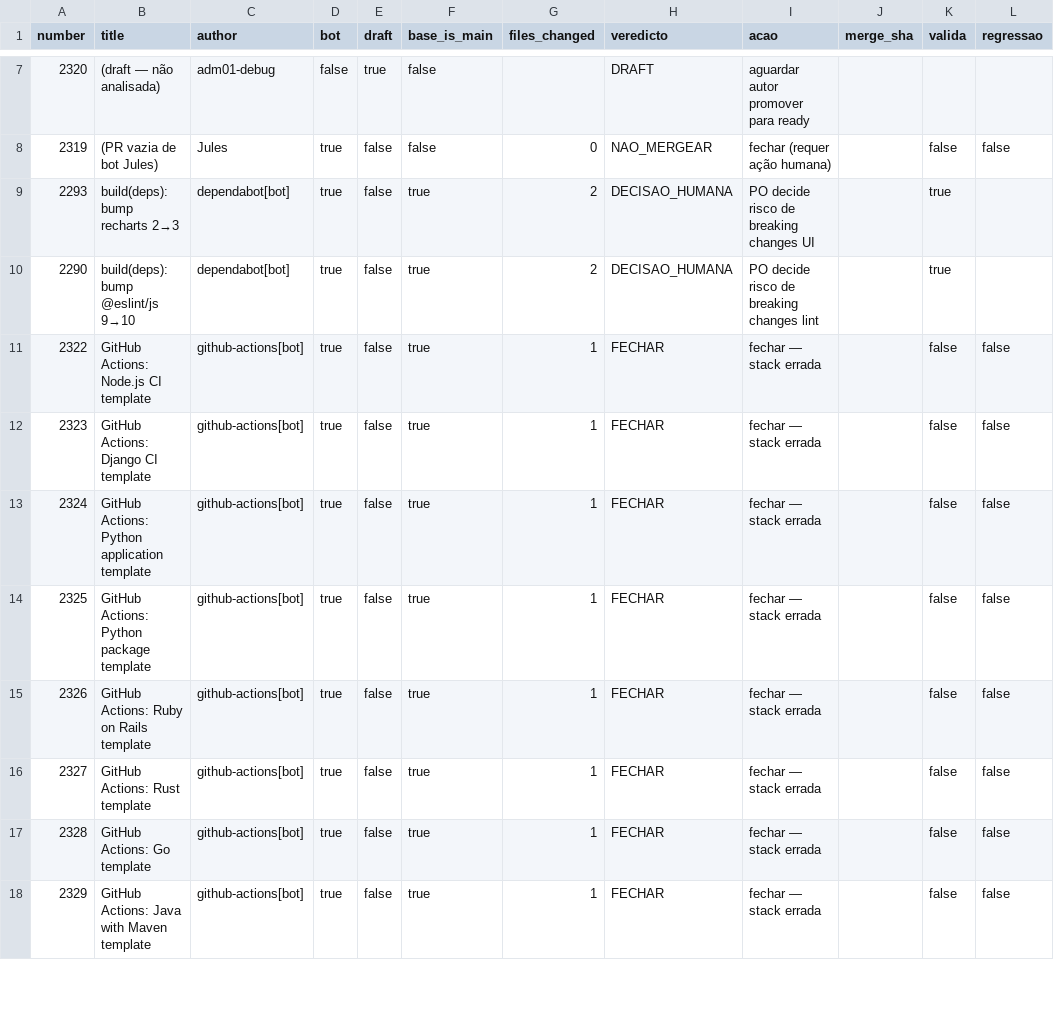
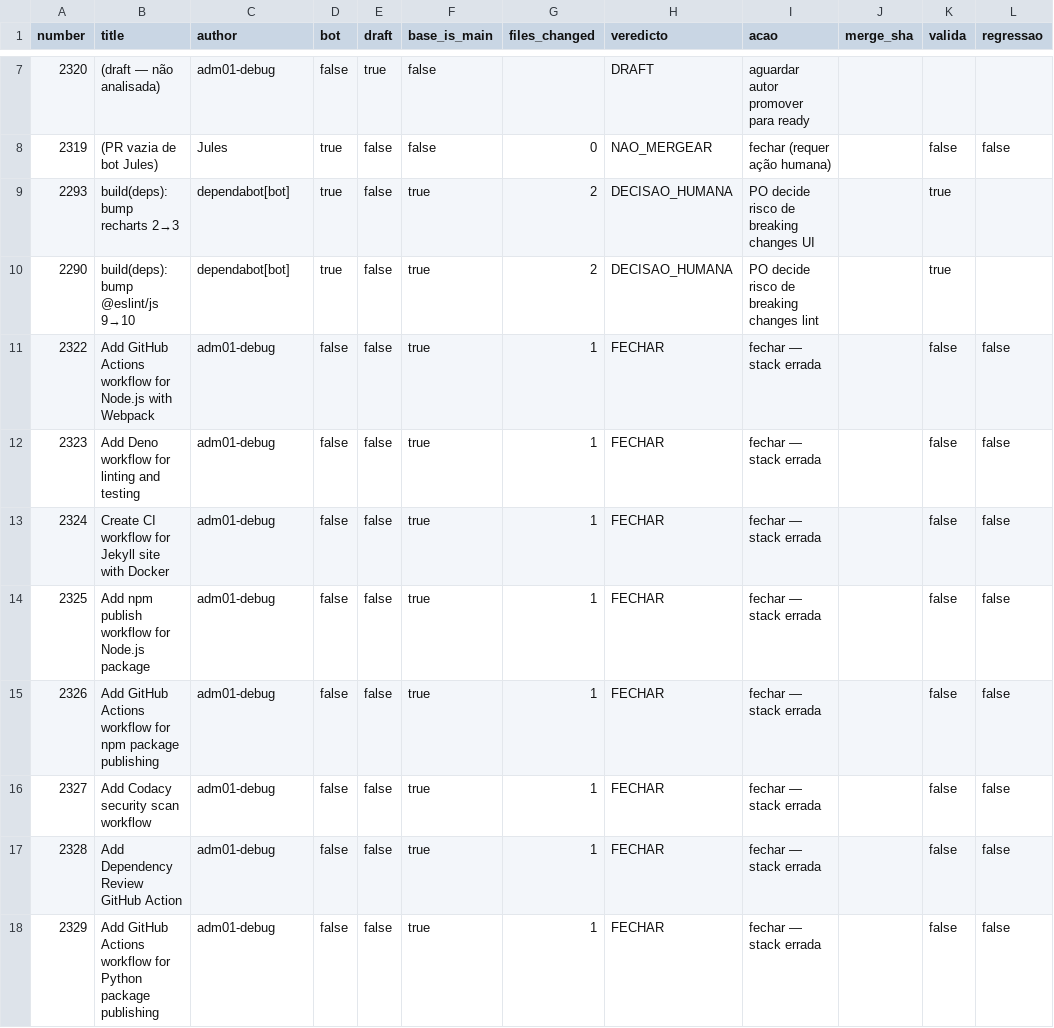
Before and after one commit to adm01-debug/Promo_Gifts_V4, a CSV file: analise-prs/prs.csv, drawn as a sheet; only a part is shown, gaps mark what is left out; the diff covers the shown part only; the diff names each change by its address in the sheet, - before the commit and + after, or states it on an @@ line.

```diff
--- a/analise-prs/prs.csv
+++ b/analise-prs/prs.csv
-B11 (title): GitHub Actions: Node.js CI template
+B11 (title): Add GitHub Actions workflow for Node.js with Webpack
-C11:C18 (author): github-actions[bot]
+C11:C18 (author): adm01-debug
-D11:D18 (bot): true
+D11:D18 (bot): false
-B12 (title): GitHub Actions: Django CI template
+B12 (title): Add Deno workflow for linting and testing
-B13 (title): GitHub Actions: Python application template
+B13 (title): Create CI workflow for Jekyll site with Docker
-B14 (title): GitHub Actions: Python package template
+B14 (title): Add npm publish workflow for Node.js package
-B15 (title): GitHub Actions: Ruby on Rails template
+B15 (title): Add GitHub Actions workflow for npm package publishing
-B16 (title): GitHub Actions: Rust template
+B16 (title): Add Codacy security scan workflow
-B17 (title): GitHub Actions: Go template
+B17 (title): Add Dependency Review GitHub Action
-B18 (title): GitHub Actions: Java with Maven template
+B18 (title): Add GitHub Actions workflow for Python package publishing
```
Also changed, not shown: 21 edited cells elsewhere in this file, 17 other files.
